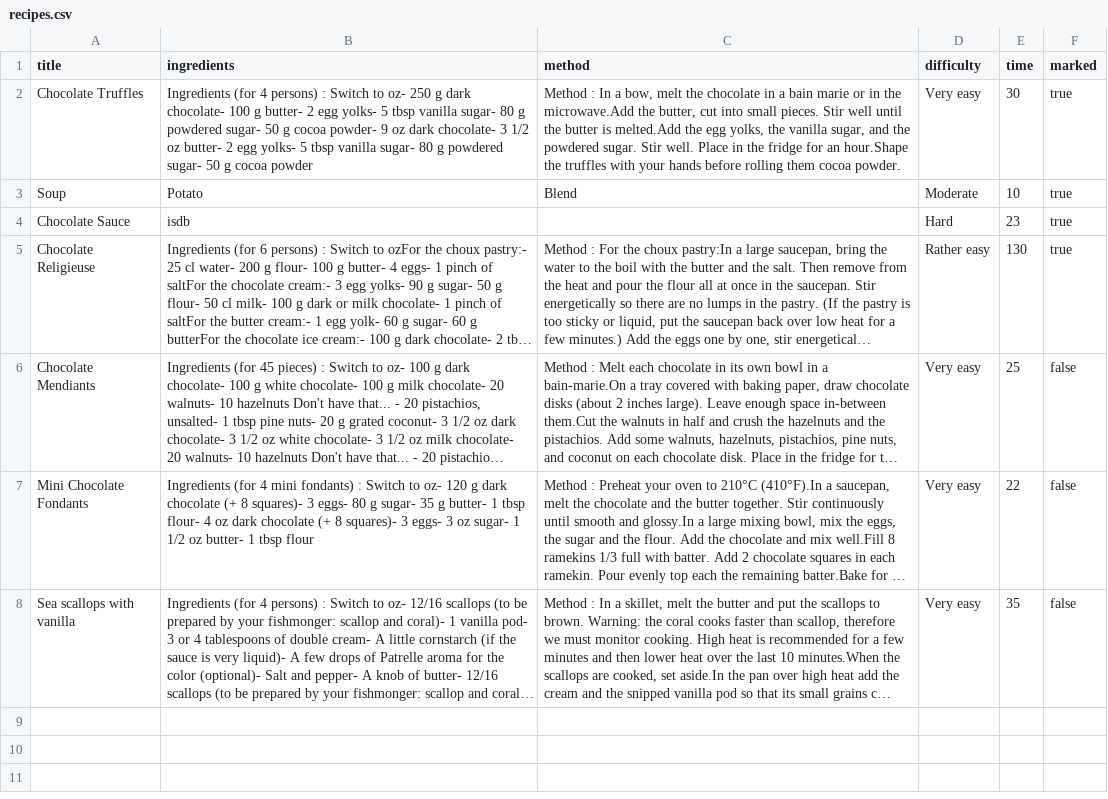
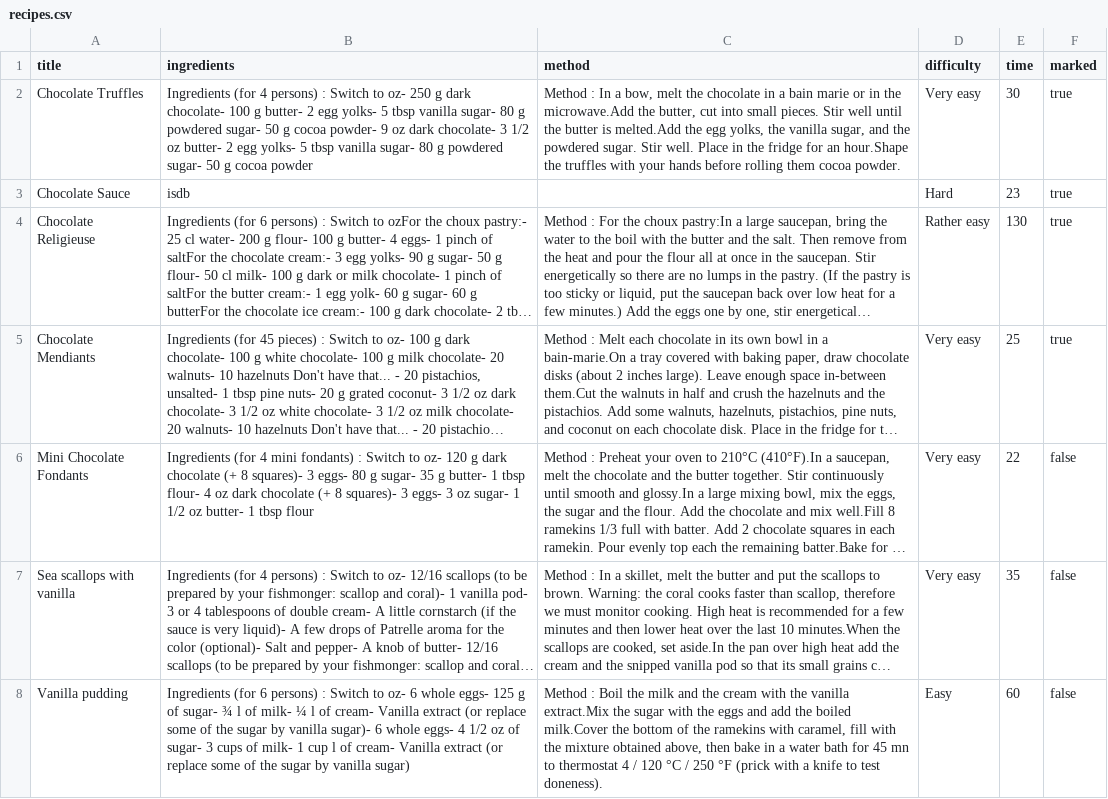
Before and after one commit to mlrcbsousa/cookbook-sinatra, a CSV file: recipes.csv, drawn as a sheet; long unchanged cells end in …; removed rows and columns are numbered as before the commit, all else as after; the diff names each change by its address in the sheet, - before the commit and + after, or states it on an @@ line.

Commit message:
testing

```diff
--- a/recipes.csv
+++ b/recipes.csv
-row 3: Soup | Potato | Blend | Moderate | 10 | true
-F5 (marked): false
+F5 (marked): true
+row 8: Vanilla pudding | Ingredients (for 6 persons) : Switch to oz- 6 whole eggs- 125 g of sugar- ¾ l of milk- ¼ l of cream- Vanilla extract (or replace some of the sugar by vanilla sugar)- 6 whole eggs- 4 1/2 oz of sugar- 3 cups of milk- 1 cup l of cream- Vanilla extract (or replace some of the sugar by vanilla sugar) | Method : Boil the milk and the cream with the vanilla extract.Mix the sugar with the eggs and add the boiled milk.Cover the bottom of the ramekins with caramel, fill with the mixture obtained above, then bake in a water bath for 45 mn to thermostat 4 / 120 °C / 250 °F (prick with a knife to test doneness). | Easy | 60 | false
```
